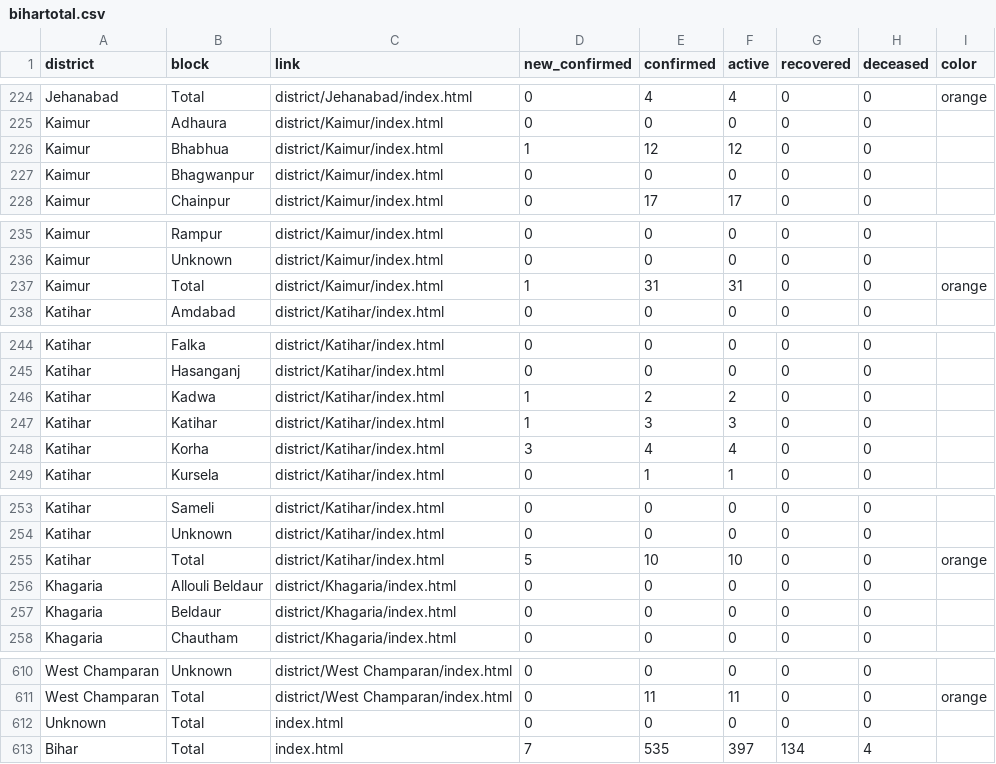
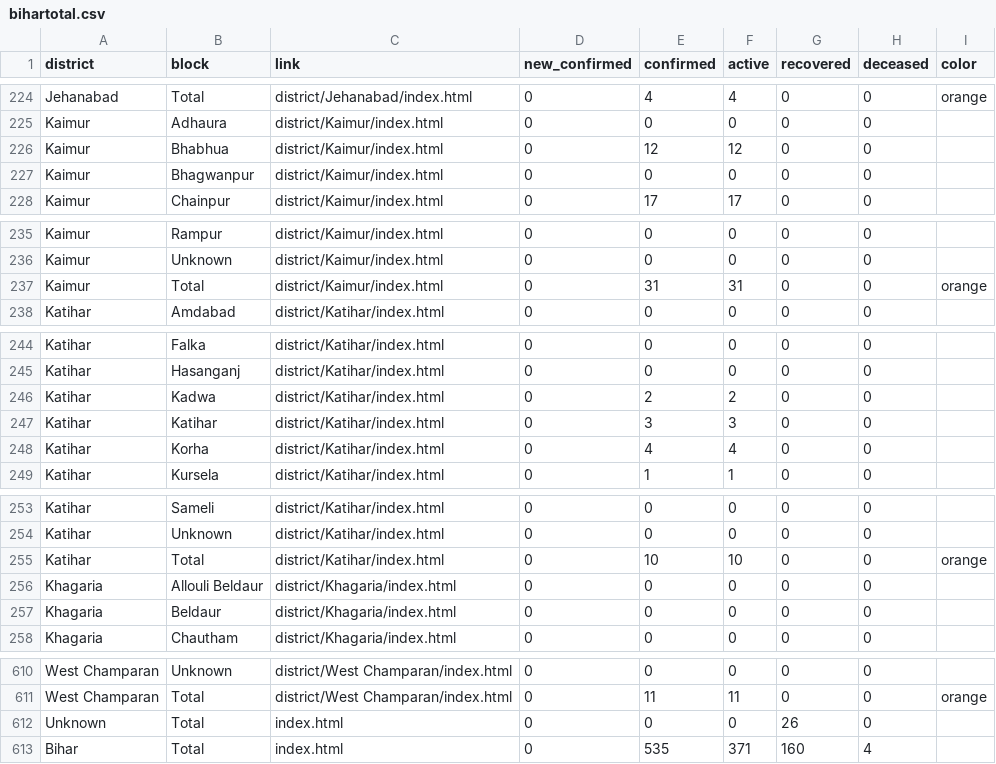
Before and after one commit to coronainbihar/coronainbihar.github.io, a CSV file: bihartotal.csv, drawn as a sheet; only a part is shown, gaps mark what is left out; the diff covers the shown part only.

```diff
--- a/bihartotal.csv
+++ b/bihartotal.csv
@@ -225,3 +225,3 @@ Jehanabad,Total,district/Jehanabad/index.html,0,4,4,0,0,orange
 Kaimur,Adhaura,district/Kaimur/index.html,0,0,0,0,0,
-Kaimur,Bhabhua,district/Kaimur/index.html,1,12,12,0,0,
+Kaimur,Bhabhua,district/Kaimur/index.html,0,12,12,0,0,
 Kaimur,Bhagwanpur,district/Kaimur/index.html,0,0,0,0,0,
@@ -236,3 +236,3 @@ Kaimur,Rampur,district/Kaimur/index.html,0,0,0,0,0,
 Kaimur,Unknown,district/Kaimur/index.html,0,0,0,0,0,
-Kaimur,Total,district/Kaimur/index.html,1,31,31,0,0,orange
+Kaimur,Total,district/Kaimur/index.html,0,31,31,0,0,orange
 Katihar,Amdabad,district/Katihar/index.html,0,0,0,0,0,
@@ -245,5 +245,5 @@ Katihar,Falka,district/Katihar/index.html,0,0,0,0,0,
 Katihar,Hasanganj,district/Katihar/index.html,0,0,0,0,0,
-Katihar,Kadwa,district/Katihar/index.html,1,2,2,0,0,
-Katihar,Katihar,district/Katihar/index.html,1,3,3,0,0,
-Katihar,Korha,district/Katihar/index.html,3,4,4,0,0,
+Katihar,Kadwa,district/Katihar/index.html,0,2,2,0,0,
+Katihar,Katihar,district/Katihar/index.html,0,3,3,0,0,
+Katihar,Korha,district/Katihar/index.html,0,4,4,0,0,
 Katihar,Kursela,district/Katihar/index.html,0,1,1,0,0,
@@ -254,3 +254,3 @@ Katihar,Sameli,district/Katihar/index.html,0,0,0,0,0,
 Katihar,Unknown,district/Katihar/index.html,0,0,0,0,0,
-Katihar,Total,district/Katihar/index.html,5,10,10,0,0,orange
+Katihar,Total,district/Katihar/index.html,0,10,10,0,0,orange
 Khagaria,Allouli Beldaur,district/Khagaria/index.html,0,0,0,0,0,
@@ -611,3 +611,3 @@ West Champaran,Unknown,district/West Champaran/index.html,0,0,0,0,0,
 West Champaran,Total,district/West Champaran/index.html,0,11,11,0,0,orange
-Unknown,Total,index.html,0,0,0,0,0,
-Bihar,Total,index.html,7,535,397,134,4,
+Unknown,Total,index.html,0,0,0,26,0,
+Bihar,Total,index.html,0,535,371,160,4,
```
Also changed, not shown: 2 edited cells elsewhere in this file, 6 other files.
